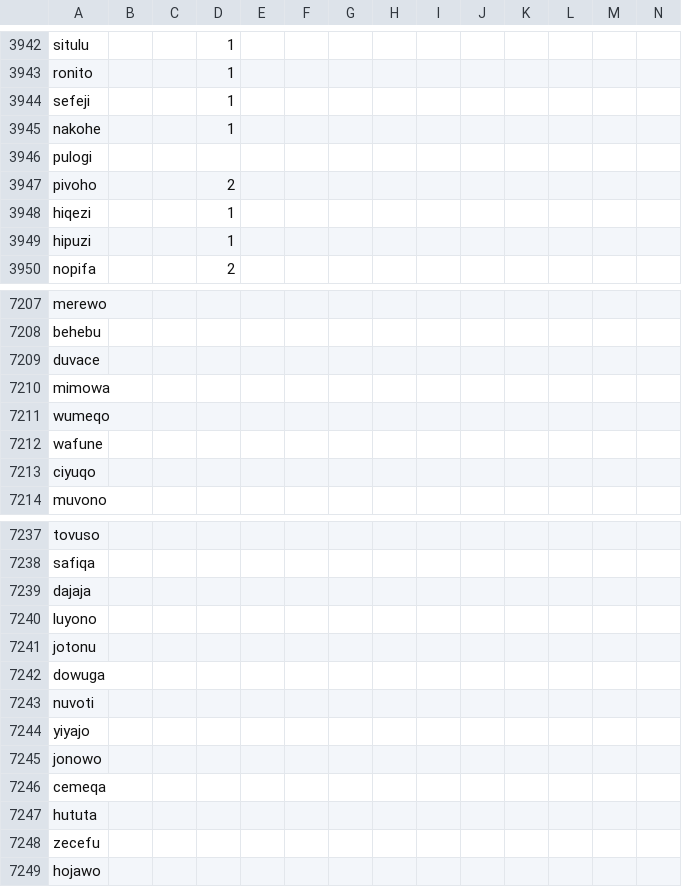
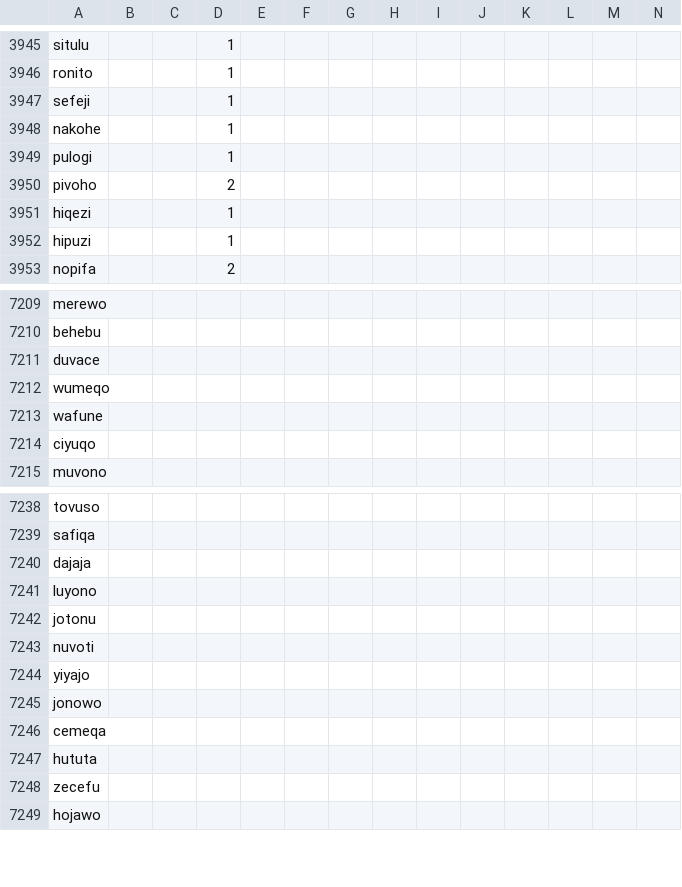
Before and after one commit to Ntsekees/Predilex, a CSV file: predilex.csv, drawn as a sheet; only a part is shown, gaps mark what is left out; removed rows and columns are numbered as before the commit, all else as after; rows hold the shown columns only; the diff covers the shown part only; the diff names each change by its address in the sheet, - before the commit and + after, or states it on an @@ line.

```diff
--- a/predilex.csv
+++ b/predilex.csv
-D3949: (empty)
+D3949: 1
-row 7210: mimowa
-row 7242: dowuga
```
Also changed, not shown: 3 added rows, 1 removed row and 11 edited cells elsewhere in this file.
